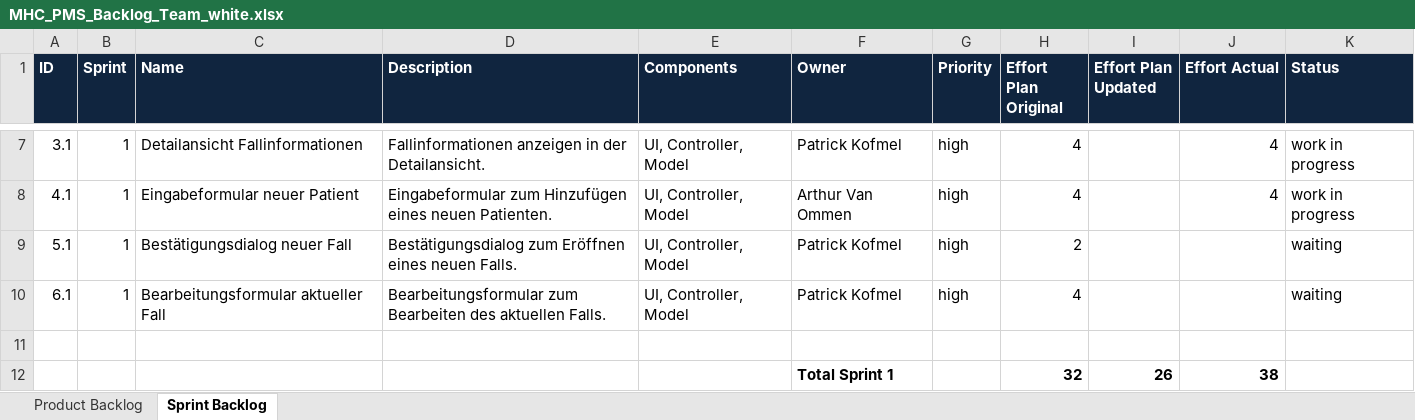
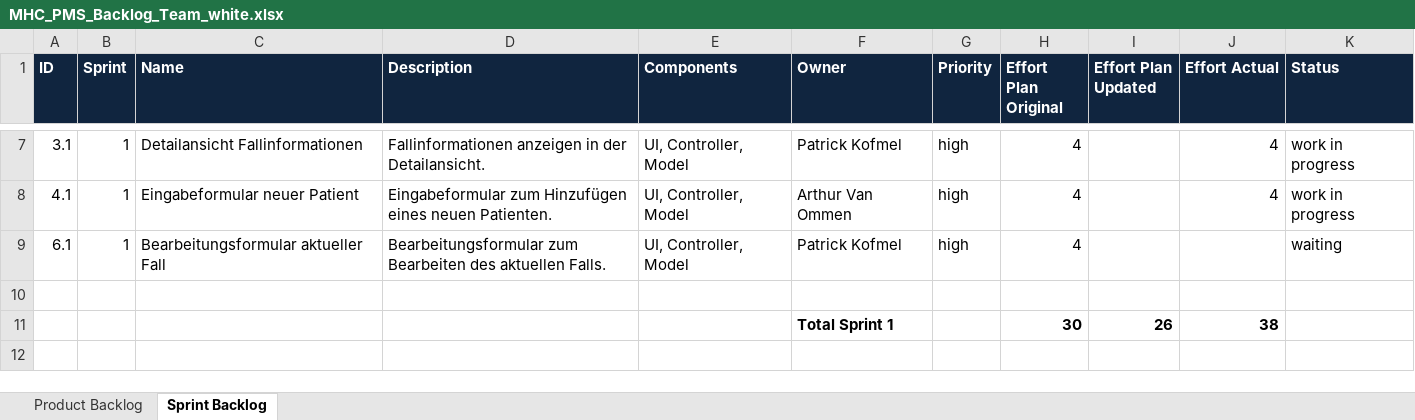
Before and after one commit to fabaff/ch.bfh.bti7081.s2013.white, an Excel workbook: ch.bfh.bti7081.s2013.white/doc/cs01/MHC_PMS_Backlog_Team_white.xlsx, sheet Sprint Backlog, drawn as a sheet; only a part is shown, gaps mark what is left out; values as stored, in another font and other column widths than the file's, no borders; removed rows and columns are numbered as before the commit, all else as after; the diff names each change by its address in the sheet, - before the commit and + after, or states it on an @@ line.

```diff
--- a/ch.bfh.bti7081.s2013.white/doc/cs01/MHC_PMS_Backlog_Team_white.xlsx (sheet Sprint Backlog)
+++ b/ch.bfh.bti7081.s2013.white/doc/cs01/MHC_PMS_Backlog_Team_white.xlsx (sheet Sprint Backlog)
-row 9: 5.1 | 1 | Bestätigungsdialog neuer Fall | Bestätigungsdialog zum Eröffnen eines neuen Falls. | UI, Controller, Model | Patrick Kofmel | high | 2 |  |  | waiting
-H11 (Effort Plan Original): 32
+H11 (Effort Plan Original): 30
```
Also changed, not shown: sheet Product Backlog, formulas that keep their value, 1 other file.
